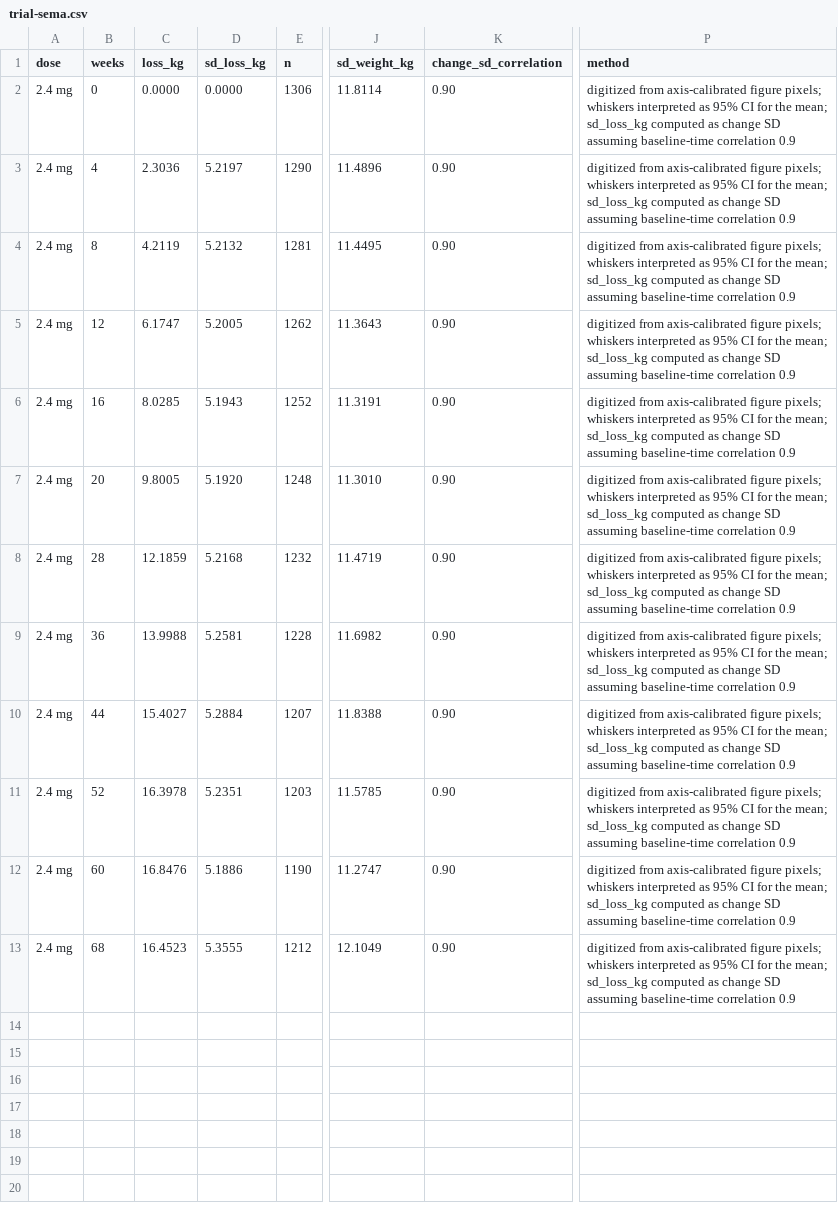
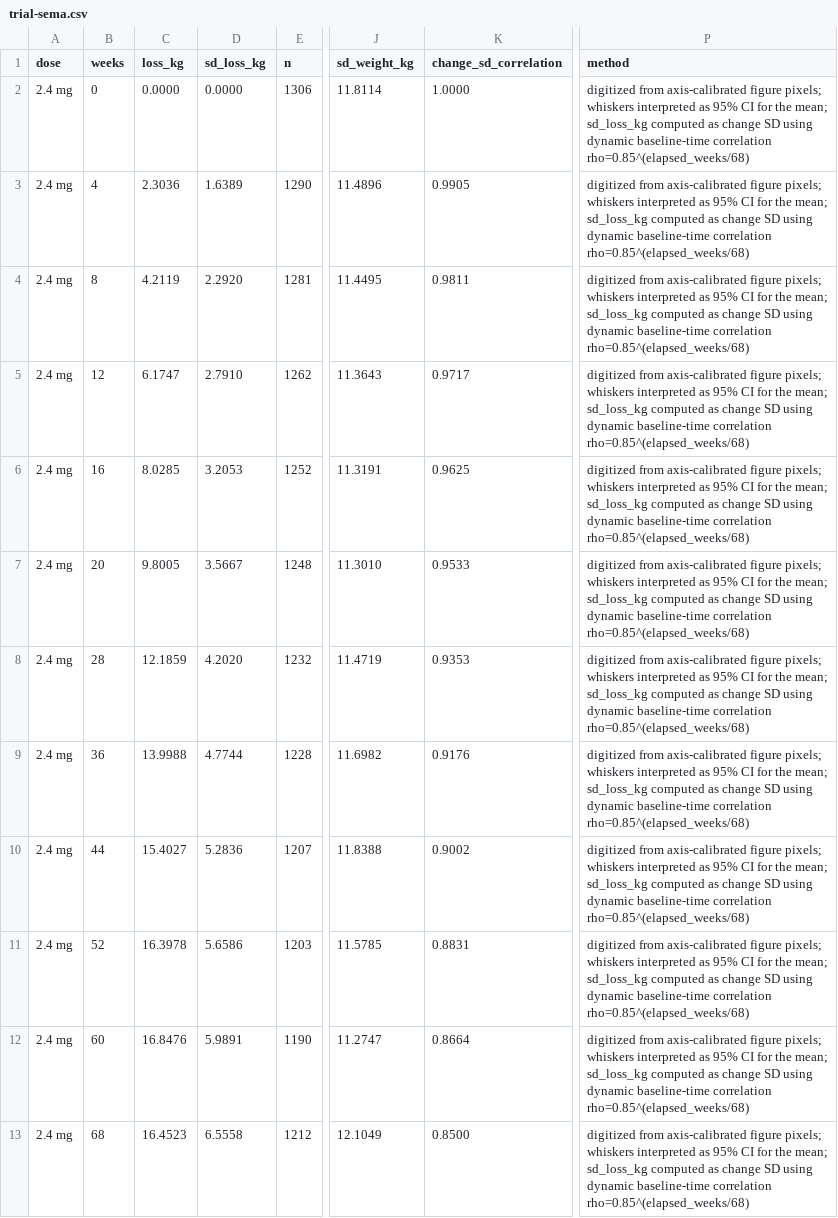
Before and after one commit to MichelNivard/GLP-1-chatter, a CSV file: trial-data/trial-sema.csv, drawn as a sheet; only a part is shown, gaps mark what is left out; the diff names each change by its address in the sheet, - before the commit and + after, or states it on an @@ line.

```diff
--- a/trial-data/trial-sema.csv
+++ b/trial-data/trial-sema.csv
-K2 (change_sd_correlation): 0.90
+K2 (change_sd_correlation): 1.0000
-P2:P13 (method): …change SD assuming baseline-time correlation 0.9
+P2:P13 (method): …change SD using dynamic baseline-time correlation rho=0.85^(elapsed_weeks/68)
-D3 (sd_loss_kg): 5.2197
+D3 (sd_loss_kg): 1.6389
-K3 (change_sd_correlation): 0.90
+K3 (change_sd_correlation): 0.9905
-D4 (sd_loss_kg): 5.2132
+D4 (sd_loss_kg): 2.2920
-K4 (change_sd_correlation): 0.90
+K4 (change_sd_correlation): 0.9811
-D5 (sd_loss_kg): 5.2005
+D5 (sd_loss_kg): 2.7910
-K5 (change_sd_correlation): 0.90
+K5 (change_sd_correlation): 0.9717
-D6 (sd_loss_kg): 5.1943
+D6 (sd_loss_kg): 3.2053
-K6 (change_sd_correlation): 0.90
+K6 (change_sd_correlation): 0.9625
-D7 (sd_loss_kg): 5.1920
+D7 (sd_loss_kg): 3.5667
-K7 (change_sd_correlation): 0.90
+K7 (change_sd_correlation): 0.9533
-D8 (sd_loss_kg): 5.2168
+D8 (sd_loss_kg): 4.2020
-K8 (change_sd_correlation): 0.90
+K8 (change_sd_correlation): 0.9353
-D9 (sd_loss_kg): 5.2581
+D9 (sd_loss_kg): 4.7744
-K9 (change_sd_correlation): 0.90
+K9 (change_sd_correlation): 0.9176
-D10 (sd_loss_kg): 5.2884
+D10 (sd_loss_kg): 5.2836
-K10 (change_sd_correlation): 0.90
+K10 (change_sd_correlation): 0.9002
-D11 (sd_loss_kg): 5.2351
+D11 (sd_loss_kg): 5.6586
-K11 (change_sd_correlation): 0.90
+K11 (change_sd_correlation): 0.8831
-D12 (sd_loss_kg): 5.1886
+D12 (sd_loss_kg): 5.9891
-K12 (change_sd_correlation): 0.90
+K12 (change_sd_correlation): 0.8664
-D13 (sd_loss_kg): 5.3555
+D13 (sd_loss_kg): 6.5558
-K13 (change_sd_correlation): 0.90
+K13 (change_sd_correlation): 0.8500
```
Also changed, not shown: trial-data/trial-reta.csv, trial-data/trial-tirz.csv, 1 other file.
